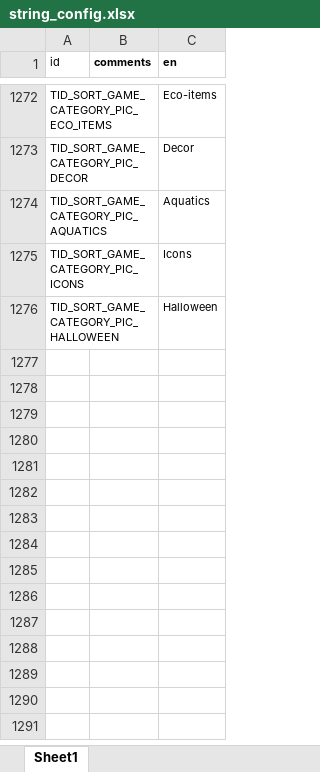
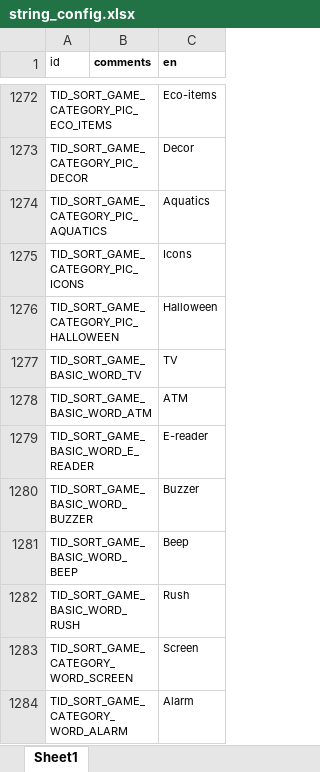
Before and after one commit to snake0707/solitaire-tile-bingo-tripeaks-timelimit, an Excel workbook: config/string_config.xlsx, sheet Sheet1, drawn as a sheet; only a part is shown, gaps mark what is left out; values as stored, in another font and other column widths than the file's, no borders; the diff names each change by its address in the sheet, - before the commit and + after, or states it on an @@ line.

```diff
--- a/config/string_config.xlsx (sheet Sheet1)
+++ b/config/string_config.xlsx (sheet Sheet1)
+row 1277: TID_SORT_GAME_BASIC_WORD_TV |  | TV
+row 1278: TID_SORT_GAME_BASIC_WORD_ATM |  | ATM
+row 1279: TID_SORT_GAME_BASIC_WORD_E_READER |  | E-reader
+row 1280: TID_SORT_GAME_BASIC_WORD_BUZZER |  | Buzzer
+row 1281: TID_SORT_GAME_BASIC_WORD_BEEP |  | Beep
+row 1282: TID_SORT_GAME_BASIC_WORD_RUSH |  | Rush
+row 1283: TID_SORT_GAME_CATEGORY_WORD_SCREEN |  | Screen
+row 1284: TID_SORT_GAME_CATEGORY_WORD_ALARM |  | Alarm
```
Also changed, not shown: config/level_config.xlsx, config/sort_game_basic_card_config.xlsx, 3 other files.
